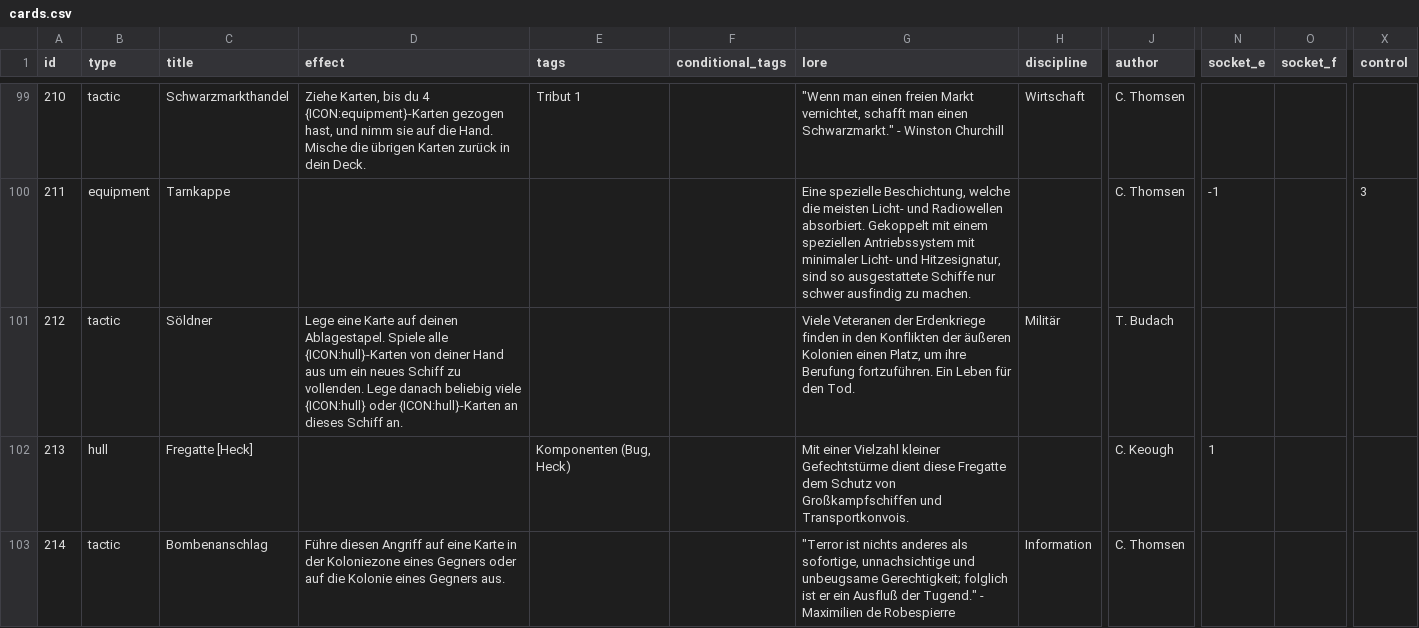
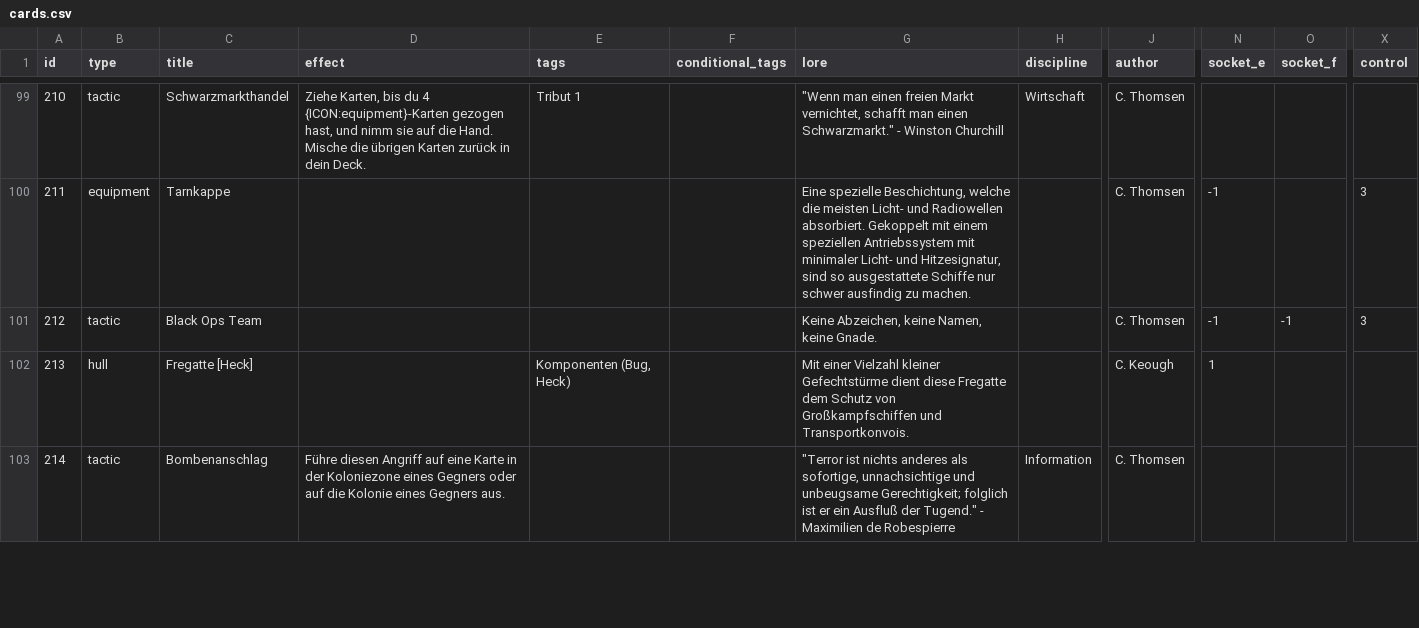
Before and after one commit to chrthom/outer-colonies, a CSV file: misc/cards.csv, drawn as a sheet; only a part is shown, gaps mark what is left out; the diff names each change by its address in the sheet, - before the commit and + after, or states it on an @@ line.

Commit message:
Update cards.csv

```diff
--- a/misc/cards.csv
+++ b/misc/cards.csv
-C101 (title): Söldner
+C101 (title): Black Ops Team
-D101 (effect): Lege eine Karte auf deinen Ablagestapel. Spiele alle {ICON:hull}-Karten von deiner Hand aus um ein neues Schiff zu vollenden. Lege danach beliebig viele {ICON:hull} oder {ICON:hull}-Karten an dieses Schiff an.
+D101 (effect): (empty)
-G101 (lore): Viele Veteranen der Erdenkriege finden in den Konflikten der äußeren Kolonien einen Platz, um ihre Berufung fortzuführen. Ein Leben für den Tod.
+G101 (lore): Keine Abzeichen, keine Namen, keine Gnade.
-H101 (discipline): Militär
+H101 (discipline): (empty)
-J101 (author): T. Budach
+J101 (author): C. Thomsen
-N101 (socket_e): (empty)
+N101 (socket_e): -1
-O101 (socket_f): (empty)
+O101 (socket_f): -1
-X101 (control): (empty)
+X101 (control): 3
```
